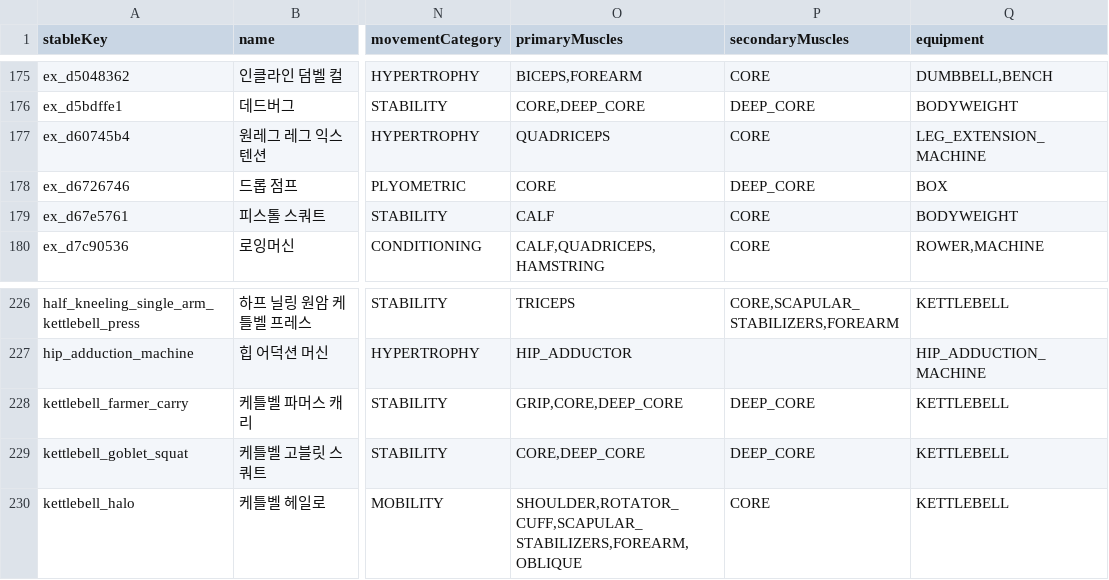
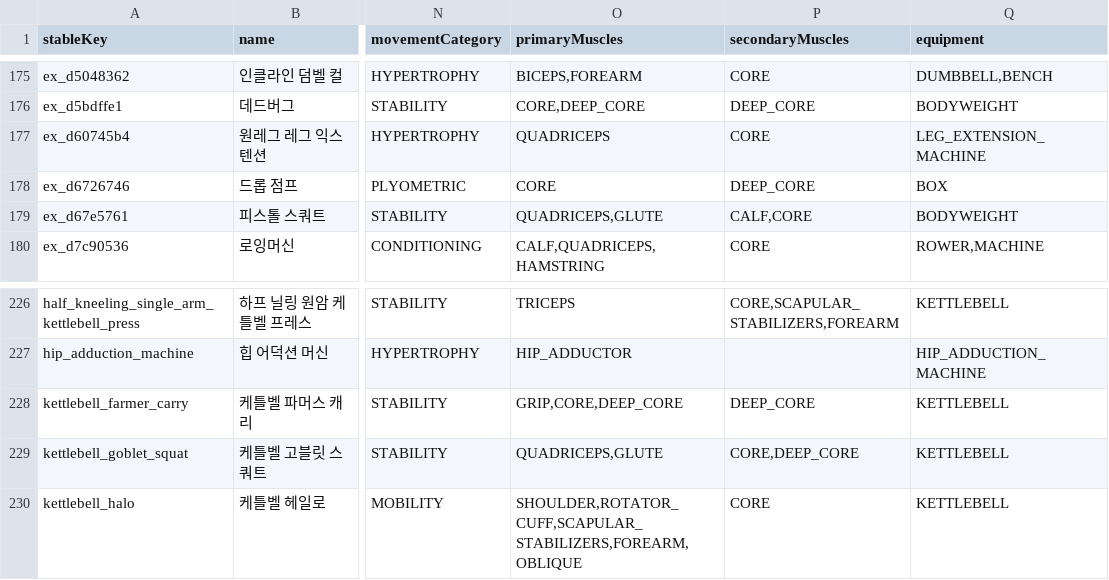
Before and after one commit to Mascollel-Ko/WhatYouGottaDo, a CSV file: app/src/main/assets/metadata/canonical_v1/exercise_bootstrap.csv, drawn as a sheet; only a part is shown, gaps mark what is left out; the diff covers the shown part only; the diff names each change by its address in the sheet, - before the commit and + after, or states it on an @@ line.

```diff
--- a/app/src/main/assets/metadata/canonical_v1/exercise_bootstrap.csv
+++ b/app/src/main/assets/metadata/canonical_v1/exercise_bootstrap.csv
-O179 (primaryMuscles): CALF
+O179 (primaryMuscles): QUADRICEPS,GLUTE
-P179 (secondaryMuscles): CORE
+P179 (secondaryMuscles): CALF,CORE
-O229 (primaryMuscles): CORE,DEEP_CORE
+O229 (primaryMuscles): QUADRICEPS,GLUTE
-P229 (secondaryMuscles): DEEP_CORE
+P229 (secondaryMuscles): CORE,DEEP_CORE
```
Also changed, not shown: 10 edited cells elsewhere in this file, app/src/main/assets/metadata/canonical_v1/muscle_relations.csv, 3 other files.
